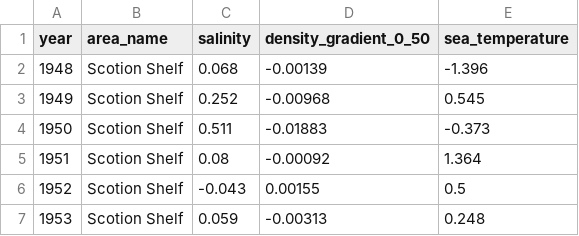
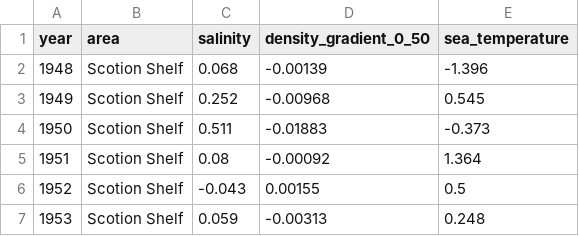
Before and after one commit to casaultb/azmpdata, a CSV file: inst/extdata/areas/areaOther.csv, drawn as a sheet; only a part is shown.

```diff
--- a/inst/extdata/areas/areaOther.csv
+++ b/inst/extdata/areas/areaOther.csv
@@ -1,2 +1,2 @@
-"year","area_name","salinity","density_gradient_0_50","sea_temperature"
+"year","area","salinity","density_gradient_0_50","sea_temperature"
 1948,"Scotion Shelf",0.068,-0.00139,-1.396
```
Also changed, not shown: inst/extdata/Discrete_Annual_Broadscale.csv, inst/extdata/SSTinSitu/SSTinSitu.csv, 25 other files.
